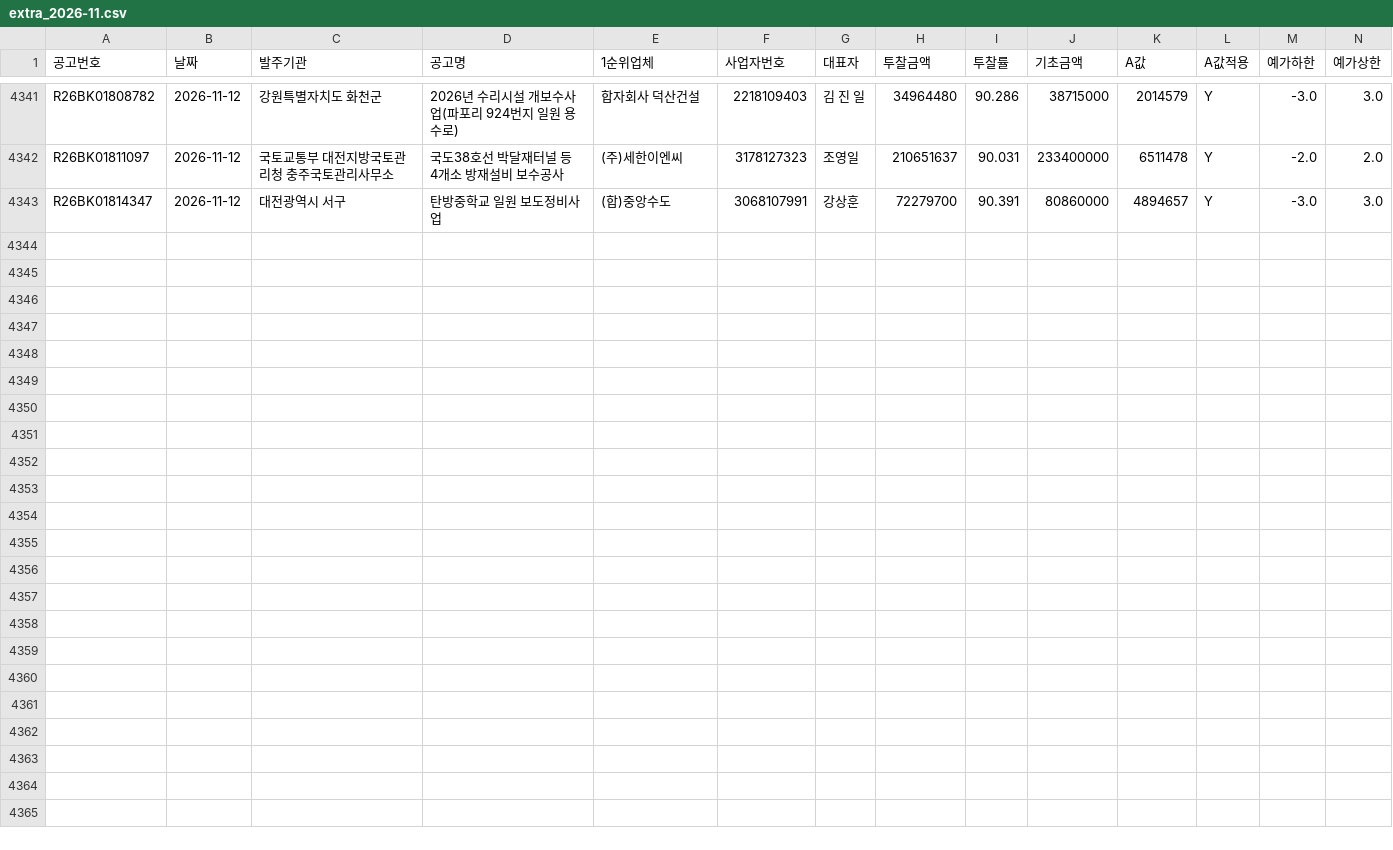
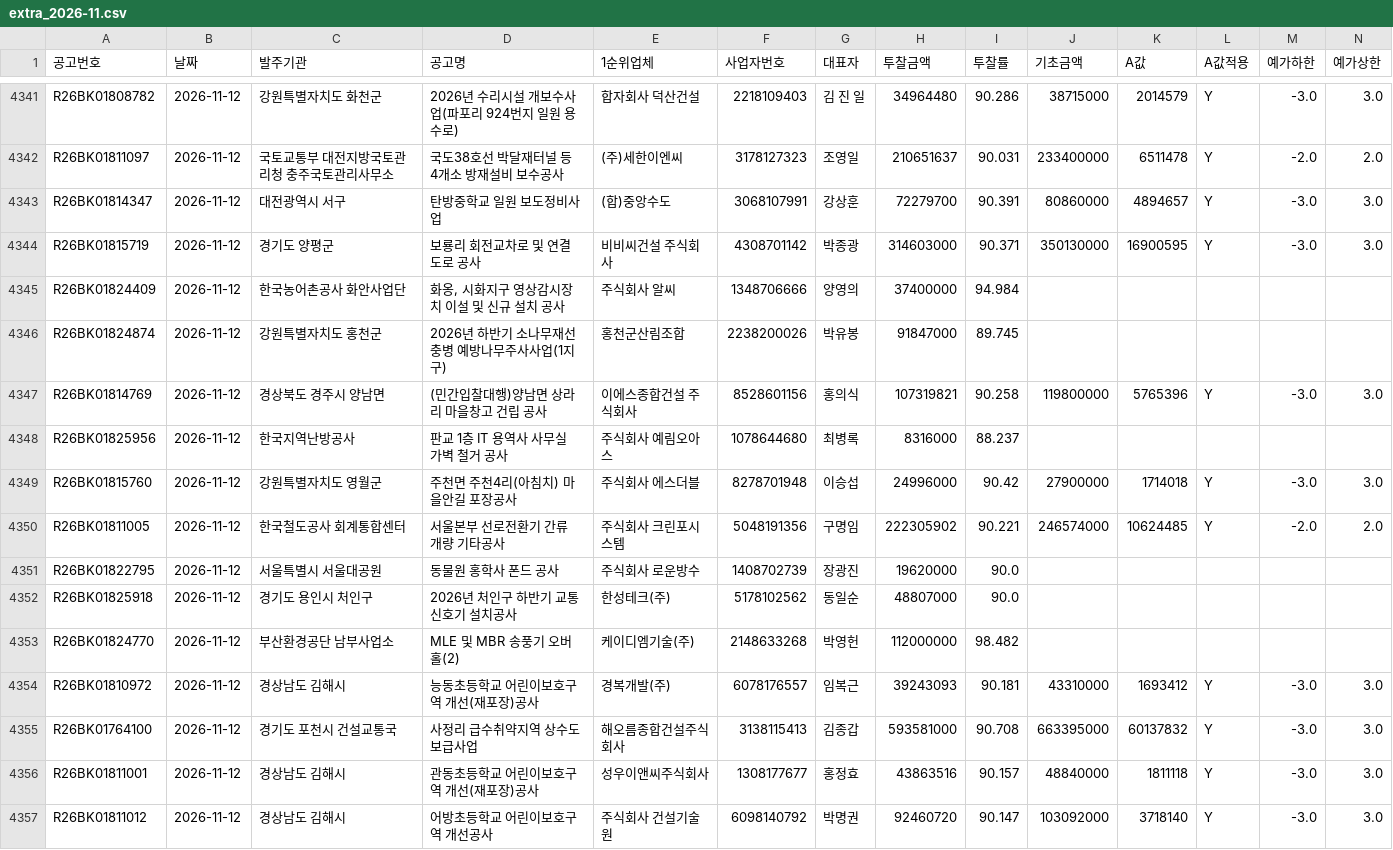
Before and after one commit to kimmyounghwan/K-conmap, a CSV file: data/extra_2026-11.csv, drawn as a sheet; only a part is shown, gaps mark what is left out; rows hold the shown columns only; the diff names each change by its address in the sheet, - before the commit and + after, or states it on an @@ line.

```diff
--- a/data/extra_2026-11.csv
+++ b/data/extra_2026-11.csv
+row 4344: R26BK01815719 | 2026-11-12 | 경기도 양평군 | 보룡리 회전교차로 및 연결도로 공사 | 비비씨건설 주식회사 | 4308701142 | 박종광 | 314603000 | 90.371 | 350130000 | 16900595 | Y | -3.0 | 3.0
+row 4345: R26BK01824409 | 2026-11-12 | 한국농어촌공사 화안사업단 | 화옹, 시화지구 영상감시장치 이설 및 신규 설치 공사 | 주식회사 알씨 | 1348706666 | 양영의 | 37400000 | 94.984
+row 4346: R26BK01824874 | 2026-11-12 | 강원특별자치도 홍천군 | 2026년 하반기 소나무재선충병 예방나무주사사업(1지구) | 홍천군산림조합 | 2238200026 | 박유봉 | 91847000 | 89.745
+row 4347: R26BK01814769 | 2026-11-12 | 경상북도 경주시 양남면 | (민간입찰대행)양남면 상라리 마을창고 건립 공사 | 이에스종합건설 주식회사 | 8528601156 | 홍의식 | 107319821 | 90.258 | 119800000 | 5765396 | Y | -3.0 | 3.0
+row 4348: R26BK01825956 | 2026-11-12 | 한국지역난방공사 | 판교 1층 IT 용역사 사무실 가벽 철거 공사 | 주식회사 예림오아스 | 1078644680 | 최병록 | 8316000 | 88.237
+row 4349: R26BK01815760 | 2026-11-12 | 강원특별자치도 영월군 | 주천면 주천4리(아침치) 마을안길 포장공사 | 주식회사 에스더블 | 8278701948 | 이승섭 | 24996000 | 90.42 | 27900000 | 1714018 | Y | -3.0 | 3.0
+row 4350: R26BK01811005 | 2026-11-12 | 한국철도공사 회계통합센터 | 서울본부 선로전환기 간류 개량 기타공사 | 주식회사 크린포시스템 | 5048191356 | 구명임 | 222305902 | 90.221 | 246574000 | 10624485 | Y | -2.0 | 2.0
+row 4351: R26BK01822795 | 2026-11-12 | 서울특별시 서울대공원 | 동물원 홍학사 폰드 공사 | 주식회사 로운방수 | 1408702739 | 장광진 | 19620000 | 90.0
+row 4352: R26BK01825918 | 2026-11-12 | 경기도 용인시 처인구 | 2026년 처인구 하반기 교통신호기 설치공사 | 한성테크(주) | 5178102562 | 동일순 | 48807000 | 90.0
+row 4353: R26BK01824770 | 2026-11-12 | 부산환경공단 남부사업소 | MLE 및 MBR 송풍기 오버홀(2) | 케이디엠기술(주) | 2148633268 | 박영헌 | 112000000 | 98.482
+row 4354: R26BK01810972 | 2026-11-12 | 경상남도 김해시 | 능동초등학교 어린이보호구역 개선(재포장)공사 | 경복개발(주) | 6078176557 | 임복근 | 39243093 | 90.181 | 43310000 | 1693412 | Y | -3.0 | 3.0
+row 4355: R26BK01764100 | 2026-11-12 | 경기도 포천시 건설교통국 | 사정리 급수취약지역 상수도 보급사업 | 해오름종합건설주식회사 | 3138115413 | 김종갑 | 593581000 | 90.708 | 663395000 | 60137832 | Y | -3.0 | 3.0
+row 4356: R26BK01811001 | 2026-11-12 | 경상남도 김해시 | 관동초등학교 어린이보호구역 개선(재포장)공사 | 성우이앤씨주식회사 | 1308177677 | 홍정효 | 43863516 | 90.157 | 48840000 | 1811118 | Y | -3.0 | 3.0
+row 4357: R26BK01811012 | 2026-11-12 | 경상남도 김해시 | 어방초등학교 어린이보호구역 개선공사 | 주식회사 건설기술원 | 6098140792 | 박명권 | 92460720 | 90.147 | 103092000 | 3718140 | Y | -3.0 | 3.0
```
Also changed, not shown: 1 other file.
